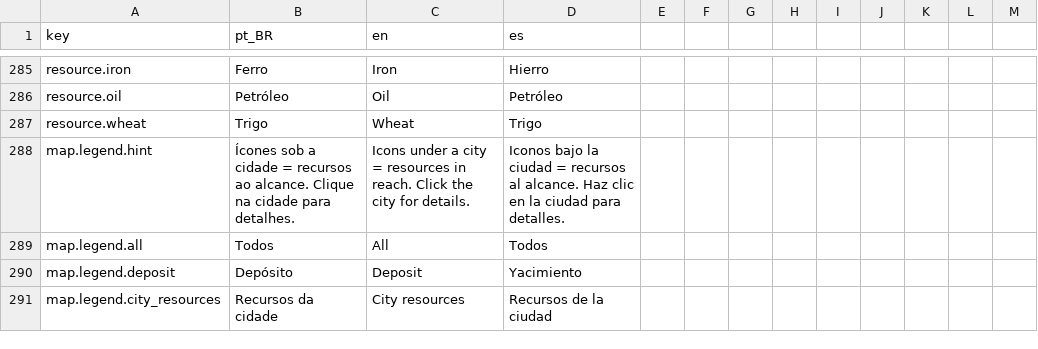
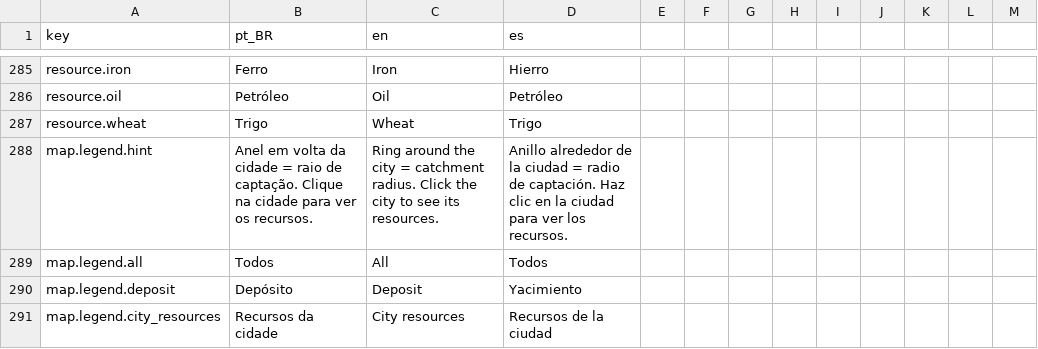
Before and after one commit to Arturstriker3/game-godot, a CSV file: data/definitions/i18n/i18n.csv, drawn as a sheet; only a part is shown, gaps mark what is left out.

Commit message:
feat(map): anel de captacao no lugar da faixa sob o nome
Remove a pilula e os icones de recurso sob o nome da cidade (poluiam e ficavam ilegiveis). Fica o anel no chao mostrando o raio de 1,5 u, que clareia no hover; clicar na cidade abre os recursos na legenda e clicar no deposito abre a ficha. Remove resource_pill.png e sua geracao.

```diff
--- a/data/definitions/i18n/i18n.csv
+++ b/data/definitions/i18n/i18n.csv
@@ -287,3 +287,3 @@ resource.oil,Petróleo,Oil,Petróleo
 resource.wheat,Trigo,Wheat,Trigo
-map.legend.hint,Ícones sob a cidade = recursos ao alcance. Clique na cidade para detalhes.,Icons under a city = resources in reach. Click the city for details.,Iconos bajo la ciudad = recursos al alcance. Haz clic en la ciudad para detalles.
+map.legend.hint,Anel em volta da cidade = raio de captação. Clique na cidade para ver os recursos.,Ring around the city = catchment radius. Click the city to see its resources.,Anillo alrededor de la ciudad = radio de captación. Haz clic en la ciudad para ver los recursos.
 map.legend.all,Todos,All,Todos
```
Also changed, not shown: 14 other files.
